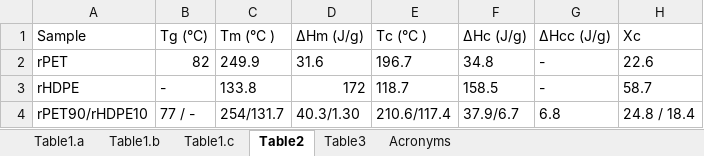
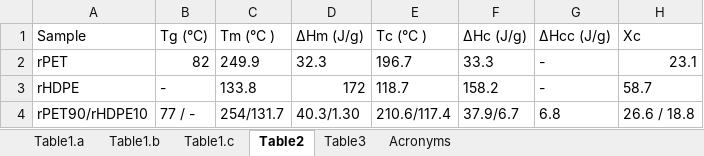
Before and after one commit to fabbiocrux/Multimaterial-article, an Excel workbook: tables/tables.xlsx, sheet Table2, drawn as a sheet; values as stored, in another font and other column widths than the file's, no borders; the diff names each change by its address in the sheet, - before the commit and + after, or states it on an @@ line.

```diff
--- a/tables/tables.xlsx (sheet Table2)
+++ b/tables/tables.xlsx (sheet Table2)
-D2 (ΔHm (J/g)): 31.6
+D2 (ΔHm (J/g)): 32.3
-F2 (ΔHc (J/g)): 34.8
+F2 (ΔHc (J/g)): 33.3
-H2 (Xc): 22.6
+H2 (Xc): 23.1
-F3 (ΔHc (J/g)): 158.5
+F3 (ΔHc (J/g)): 158.2
-H4 (Xc): 24.8 / 18.4
+H4 (Xc): 26.6 / 18.8
```
Also changed, not shown: sheet Table1.c, 3 other files.
